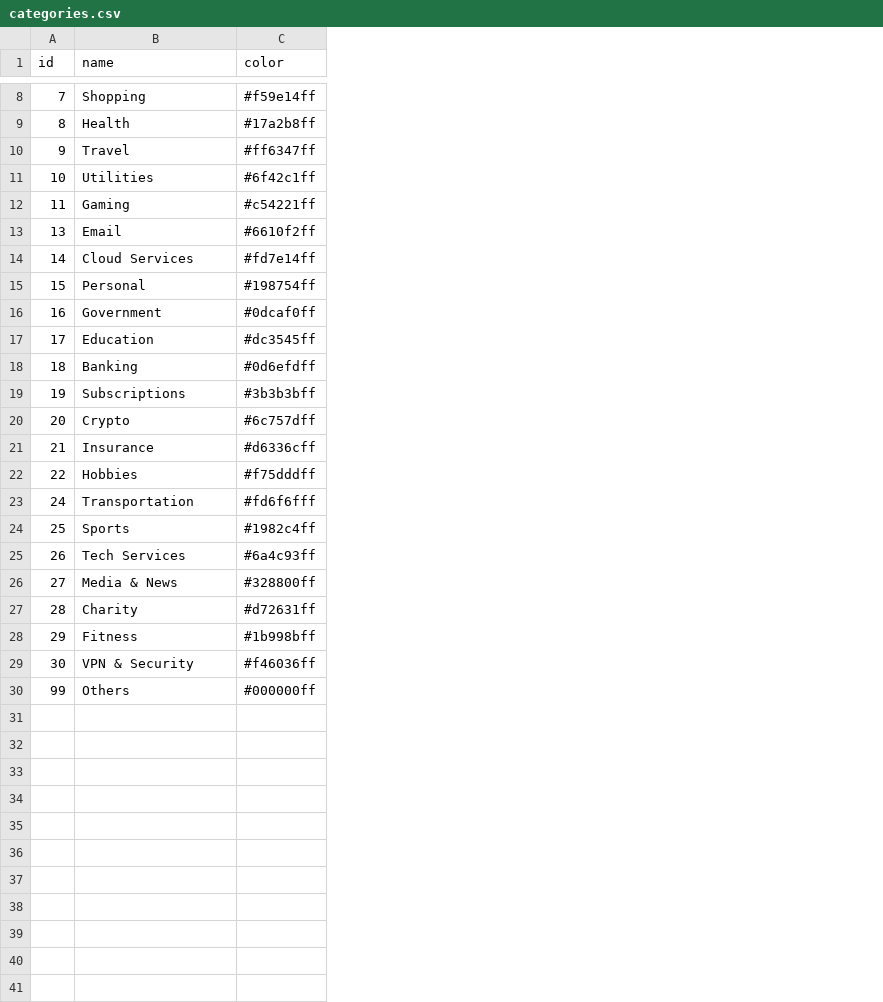
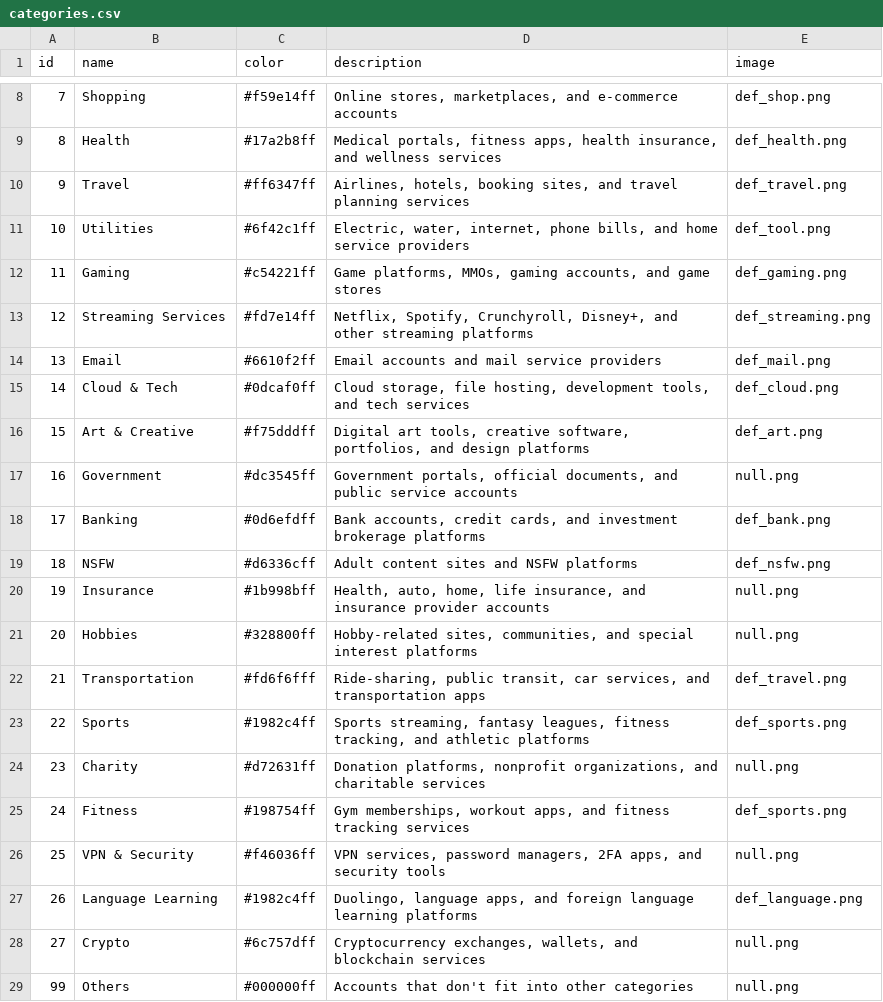
Before and after one commit to neytism/passCSV, a CSV file: categories.csv, drawn as a sheet; only a part is shown, gaps mark what is left out; removed rows and columns are numbered as before the commit, all else as after; the diff covers the shown part only; the diff names each change by its address in the sheet, - before the commit and + after, or states it on an @@ line.

```diff
--- a/categories.csv
+++ b/categories.csv
+column D (description), rows 8-12: Online stores, marketplaces, and e-commerce accounts | Medical portals, fitness apps, health insurance, and wellness services | Airlines, hotels, booking sites, and travel planning services | Electric, water, internet, phone bills, and home service providers | Game platforms, MMOs, gaming accounts, and game stores; rows 14-23: Email accounts and mail service providers | Cloud storage, file hosting, development tools, and tech services | Digital art tools, creative software, portfolios, and design platforms | Government portals, official documents, and public service accounts | Bank accounts, credit cards, and investment brokerage platforms | Adult content sites and NSFW platforms | Health, auto, home, life insurance, and insurance provider accounts | Hobby-related sites, communities, and special interest platforms | Ride-sharing, public transit, car services, and transportation apps | Sports streaming, fantasy leagues, fitness tracking, and athletic platforms; rows 25-29: Gym memberships, workout apps, and fitness tracking services | VPN services, password managers, 2FA apps, and security tools | Duolingo, language apps, and foreign language learning platforms | Cryptocurrency exchanges, wallets, and blockchain services | Accounts that don't fit into other categories
+column E (image), rows 8-12: def_shop.png | def_health.png | def_travel.png | def_tool.png | def_gaming.png; rows 14-23: def_mail.png | def_cloud.png | def_art.png | null.png | def_bank.png | def_nsfw.png | null.png | null.png | def_travel.png | def_sports.png; rows 25-29: def_sports.png | null.png | def_language.png | null.png | null.png
+row 13: 12 | Streaming Services | #fd7e14ff | Netflix, Spotify, Crunchyroll, Disney+, and other streaming platforms | def_streaming.png
-B15 (name): Cloud Services
+B15 (name): Cloud & Tech
-C15 (color): #fd7e14ff
+C15 (color): #0dcaf0ff
-B16 (name): Personal
+B16 (name): Art & Creative
-C16 (color): #198754ff
+C16 (color): #f75dddff
-C17 (color): #0dcaf0ff
+C17 (color): #dc3545ff
-B18 (name): Education
+B18 (name): Banking
-C18 (color): #dc3545ff
+C18 (color): #0d6efdff
-B19 (name): Banking
+B19 (name): NSFW
-C19 (color): #0d6efdff
+C19 (color): #d6336cff
-B20 (name): Subscriptions
+B20 (name): Insurance
-C20 (color): #3b3b3bff
+C20 (color): #1b998bff
-B21 (name): Crypto
+B21 (name): Hobbies
-C21 (color): #6c757dff
+C21 (color): #328800ff
-B22 (name): Insurance
+B22 (name): Transportation
-C22 (color): #d6336cff
+C22 (color): #fd6f6fff
-B23 (name): Hobbies
+B23 (name): Sports
-C23 (color): #f75dddff
+C23 (color): #1982c4ff
+row 24: 23 | Charity | #d72631ff | Donation platforms, nonprofit organizations, and charitable services | null.png
-B25 (name): Transportation
+B25 (name): Fitness
-C25 (color): #fd6f6fff
+C25 (color): #198754ff
-B26 (name): Sports
+B26 (name): VPN & Security
-C26 (color): #1982c4ff
+C26 (color): #f46036ff
-B27 (name): Tech Services
+B27 (name): Language Learning
-C27 (color): #6a4c93ff
+C27 (color): #1982c4ff
-B28 (name): Media & News
+B28 (name): Crypto
-C28 (color): #328800ff
+C28 (color): #6c757dff
-row 27: 28 | Charity | #d72631ff
-row 28: 29 | Fitness | #1b998bff
-row 29: 30 | VPN & Security | #f46036ff
```
Also changed, not shown: 2 edited cells elsewhere in this file, 23 other files.
